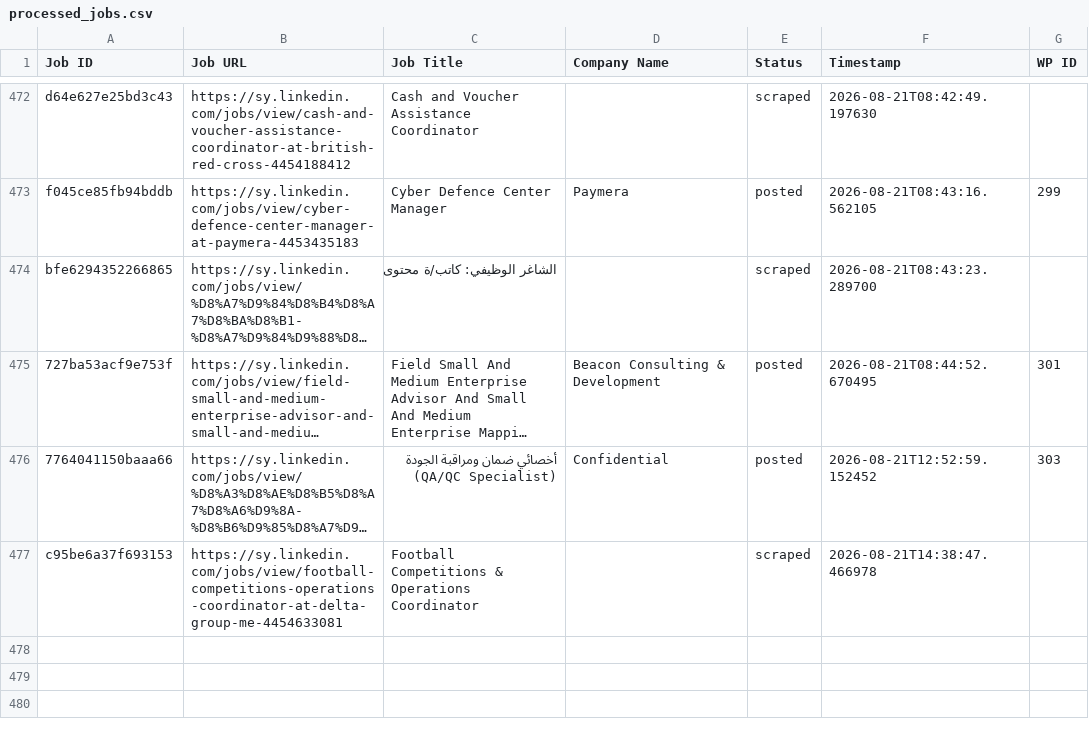
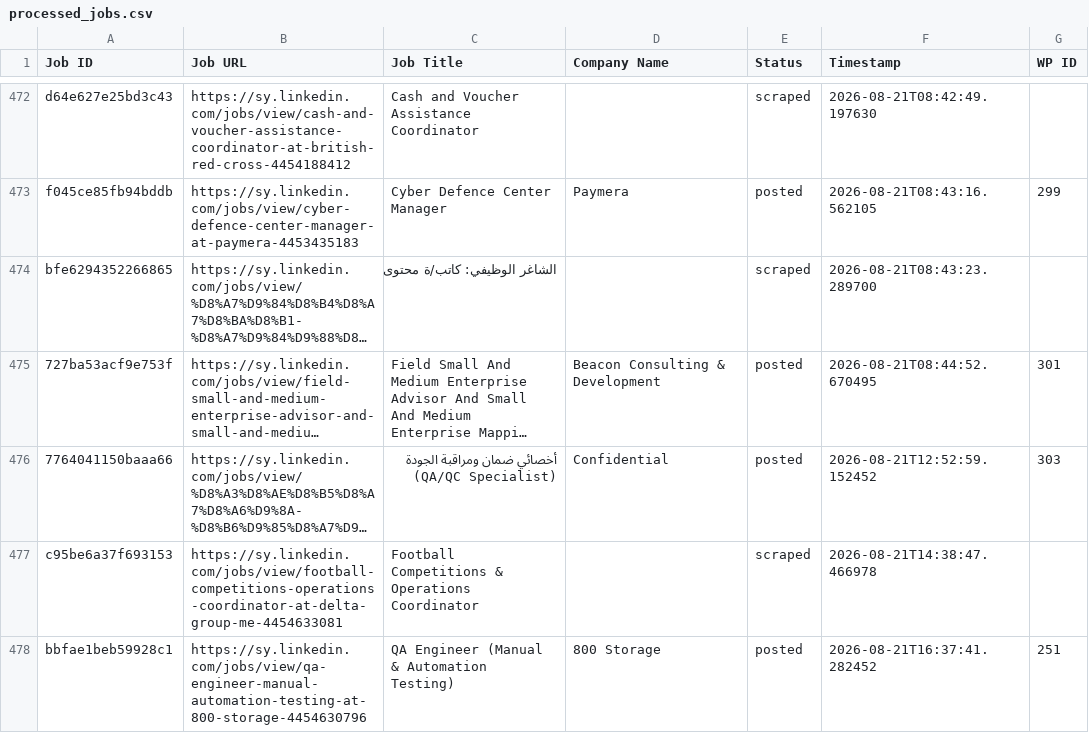
Before and after one commit to innovationinc2000/sy, a CSV file: processed_jobs.csv, drawn as a sheet; only a part is shown, gaps mark what is left out; long unchanged cells end in …; the diff names each change by its address in the sheet, - before the commit and + after, or states it on an @@ line.

```diff
--- a/processed_jobs.csv
+++ b/processed_jobs.csv
+row 478: bbfae1beb59928c1 | https://sy.linkedin.com/jobs/view/qa-engineer-manual-automation-testing-at-800-storage-4454630796 | QA Engineer (Manual & Automation Testing) | 800 Storage | posted | 2026-08-21T16:37:41.282452 | 251
```
